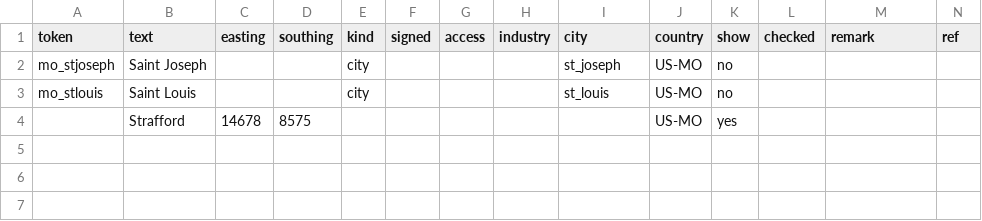
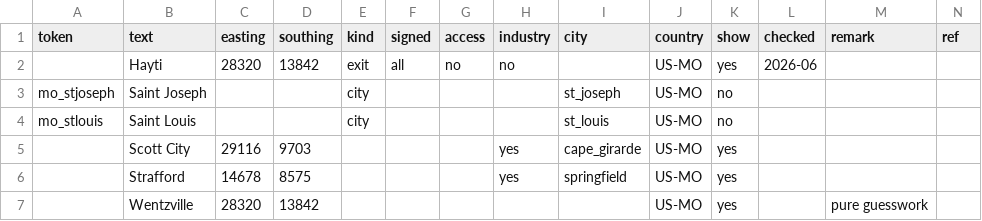
Before and after one commit to nautofon/ats-towns, a CSV file: US/US-MO.csv, drawn as a sheet.

Commit message:
Add labels from sign text for content from 2025
This change is surely incomplete.

```diff
--- a/US/US-MO.csv
+++ b/US/US-MO.csv
@@ -1,4 +1,7 @@
 token,text,easting,southing,kind,signed,access,industry,city,country,show,checked,remark,ref
+,Hayti,28320,13842,exit,all,no,no,,US-MO,yes,2026-06,,
 mo_stjoseph,Saint Joseph,,,city,,,,st_joseph,US-MO,no,,,
 mo_stlouis,Saint Louis,,,city,,,,st_louis,US-MO,no,,,
-,Strafford,14678,8575,,,,,,US-MO,yes,,,
+,Scott City,29116,9703,,,,yes,cape_girarde,US-MO,yes,,,
+,Strafford,14678,8575,,,,yes,springfield,US-MO,yes,,,
+,Wentzville,28320,13842,,,,,,US-MO,yes,,pure guesswork,
```
Also changed, not shown: 2 other files.
